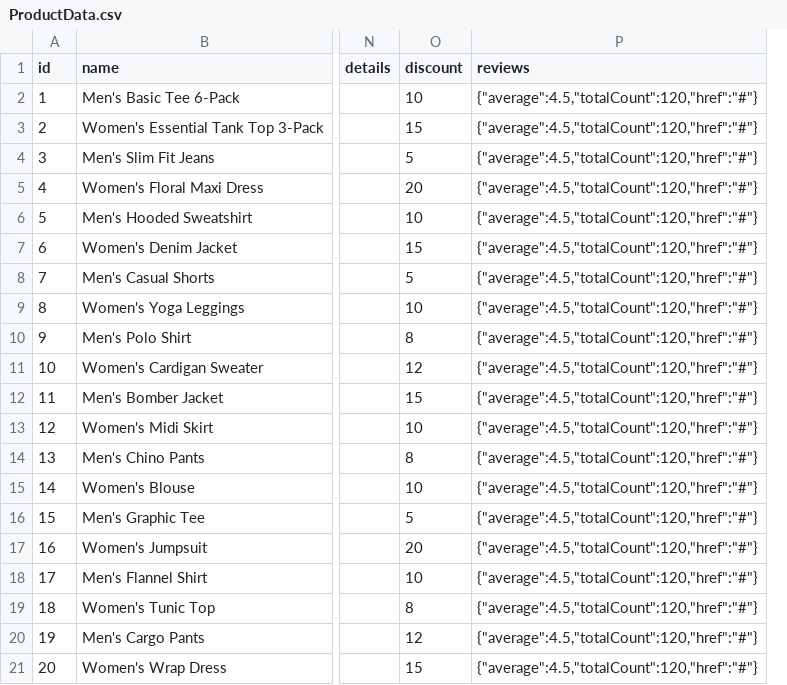
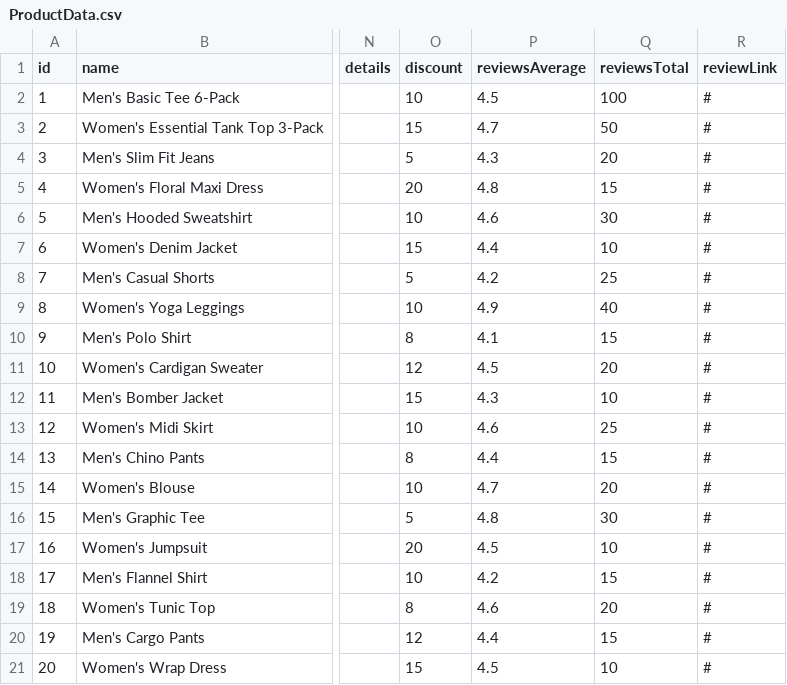
Before and after one commit to MrAlex1199/MrAlexMY-Web-ECom, a CSV file: frontend/src/ProductsData/ProductData.csv, drawn as a sheet; only a part is shown, gaps mark what is left out; removed rows and columns are numbered as before the commit, all else as after; the diff names each change by its address in the sheet, - before the commit and + after, or states it on an @@ line.

Commit message:
Refactor ProductsDetails reviews  component add reviews Schema fix old data Schema update ProductData CSV data format

```diff
--- a/frontend/src/ProductsData/ProductData.csv
+++ b/frontend/src/ProductsData/ProductData.csv
-column P (reviews), rows 2-21: all {"average":4.5,"totalCount":120,"href":"#"}
+column P (reviewsAverage), rows 2-21: 4.5 | 4.7 | 4.3 | 4.8 | 4.6 | 4.4 | 4.2 | 4.9 | 4.1 | 4.5 | 4.3 | 4.6 | 4.4 | 4.7 | 4.8 | 4.5 | 4.2 | 4.6 | 4.4 | 4.5
+column Q (reviewsTotal), rows 2-21: 100 | 50 | 20 | 15 | 30 | 10 | 25 | 40 | 15 | 20 | 10 | 25 | 15 | 20 | 30 | 10 | 15 | 20 | 15 | 10
+column R (reviewLink), rows 2-21: all #
```
Also changed, not shown: 2 other files.
